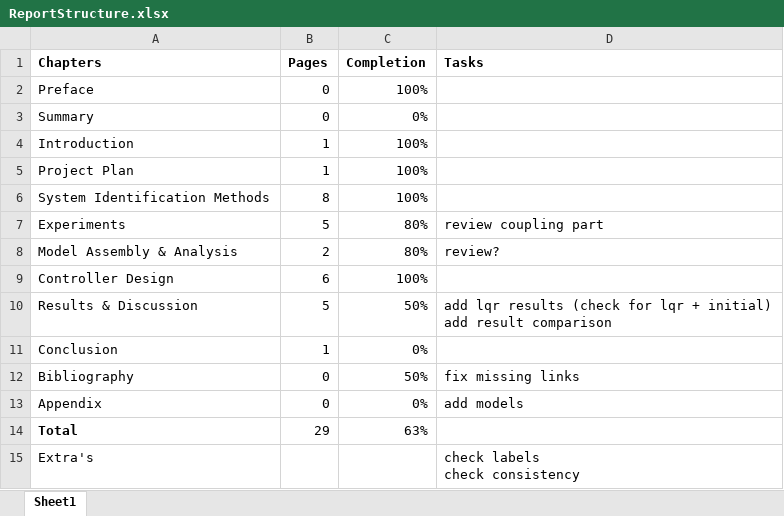
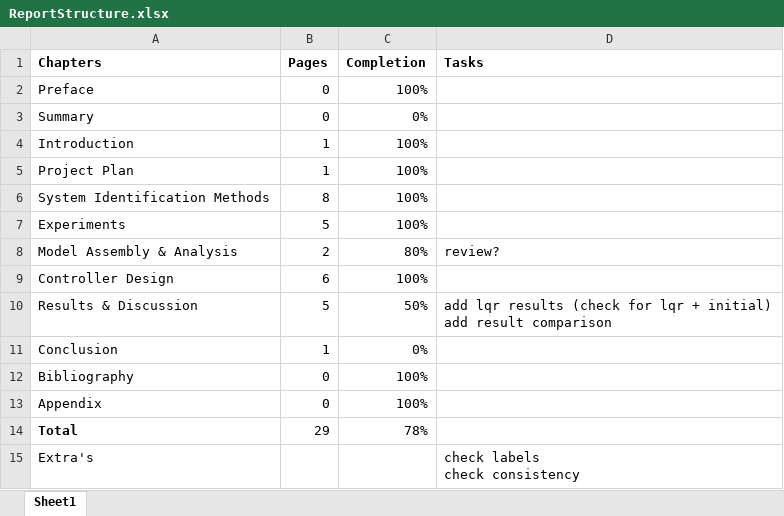
Before and after one commit to Pedebruin/SC42035-Integration-Project, an Excel workbook: Report/ReportStructure.xlsx, sheet Sheet1, drawn as a sheet; values as stored, in another font and other column widths than the file's, no borders; the diff names each change by its address in the sheet, - before the commit and + after, or states it on an @@ line.

Commit message:
Update on report progress.

```diff
--- a/Report/ReportStructure.xlsx (sheet Sheet1)
+++ b/Report/ReportStructure.xlsx (sheet Sheet1)
-C7 (Completion): 80%
+C7 (Completion): 100%
-D7 (Tasks): review coupling part
+D7 (Tasks): (empty)
-C12 (Completion): 50%
+C12 (Completion): 100%
-D12 (Tasks): fix missing links
+D12 (Tasks): (empty)
-C13 (Completion): 0%
+C13 (Completion): 100%
-D13 (Tasks): add models
+D13 (Tasks): (empty)
-C14 (Completion): 63%
+C14 (Completion): 78%
```
